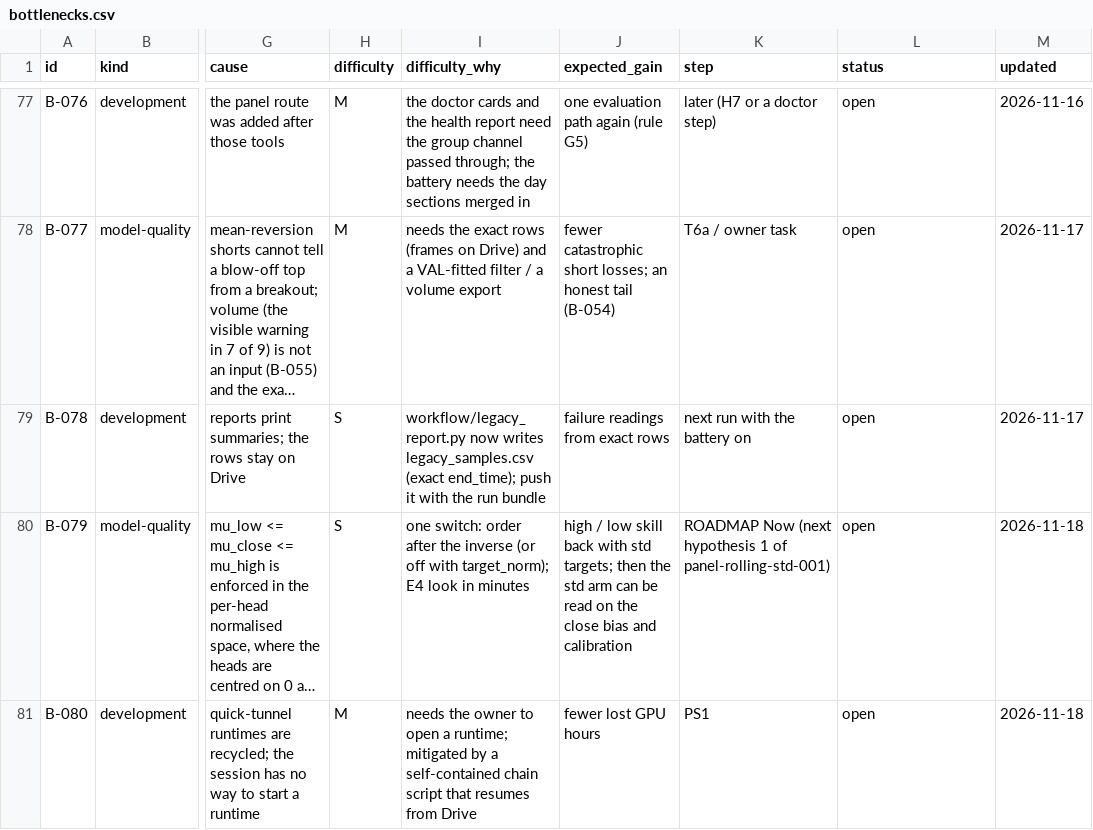
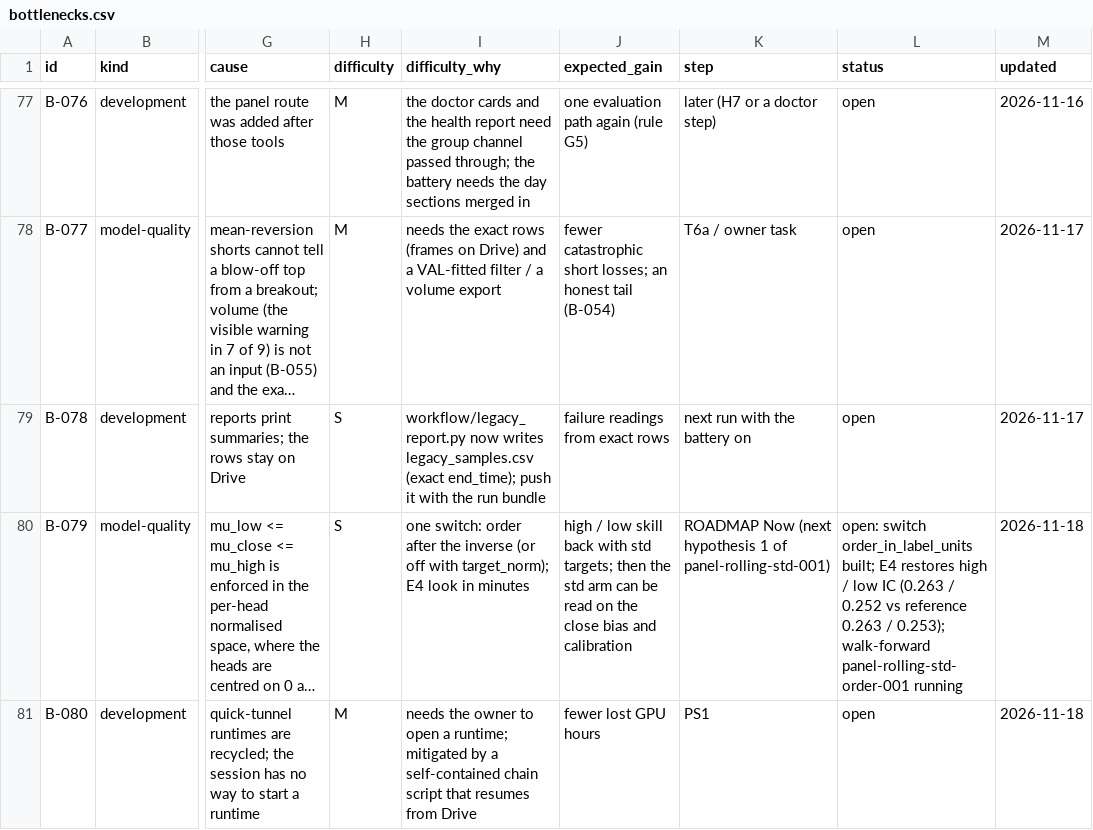
Before and after one commit to yuosef772424/nig-timenet-torch, a CSV file: docs/bottlenecks.csv, drawn as a sheet; only a part is shown, gaps mark what is left out; long unchanged cells end in …; the diff names each change by its address in the sheet, - before the commit and + after, or states it on an @@ line.

```diff
--- a/docs/bottlenecks.csv
+++ b/docs/bottlenecks.csv
-L80 (status): open
+L80 (status): open: switch order_in_label_units built; E4 restores high / low IC (0.263 / 0.252 vs reference 0.263 / 0.253); walk-forward panel-rolling-std-order-001 running
```
Also changed, not shown: 1 other file.
